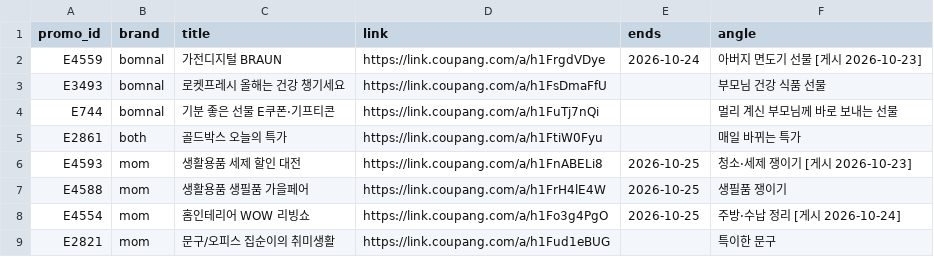
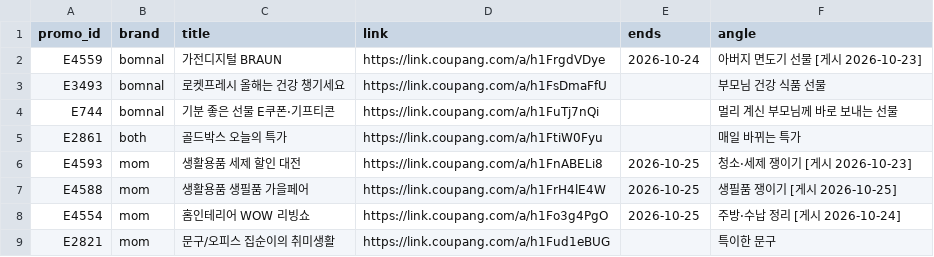
Before and after one commit to jacob-hoo/choko-songe-media, a CSV file: tools/coupang/promos.csv, drawn as a sheet.

```diff
--- a/tools/coupang/promos.csv
+++ b/tools/coupang/promos.csv
@@ -6,3 +6,3 @@ E2861,both,골드박스 오늘의 특가,https://link.coupang.com/a/h1FtiW0Fyu,,
 E4593,mom,생활용품 세제 할인 대전,https://link.coupang.com/a/h1FnABELi8,2026-10-25,청소·세제 쟁이기 [게시 2026-10-23]
-E4588,mom,생활용품 생필품 가을페어,https://link.coupang.com/a/h1FrH4lE4W,2026-10-25,생필품 쟁이기
+E4588,mom,생활용품 생필품 가을페어,https://link.coupang.com/a/h1FrH4lE4W,2026-10-25,생필품 쟁이기 [게시 2026-10-25]
 E4554,mom,홈인테리어 WOW 리빙쇼,https://link.coupang.com/a/h1Fo3g4PgO,2026-10-25,주방·수납 정리 [게시 2026-10-24]
```
Also changed, not shown: tools/coupang/products.csv, 23 other files.
